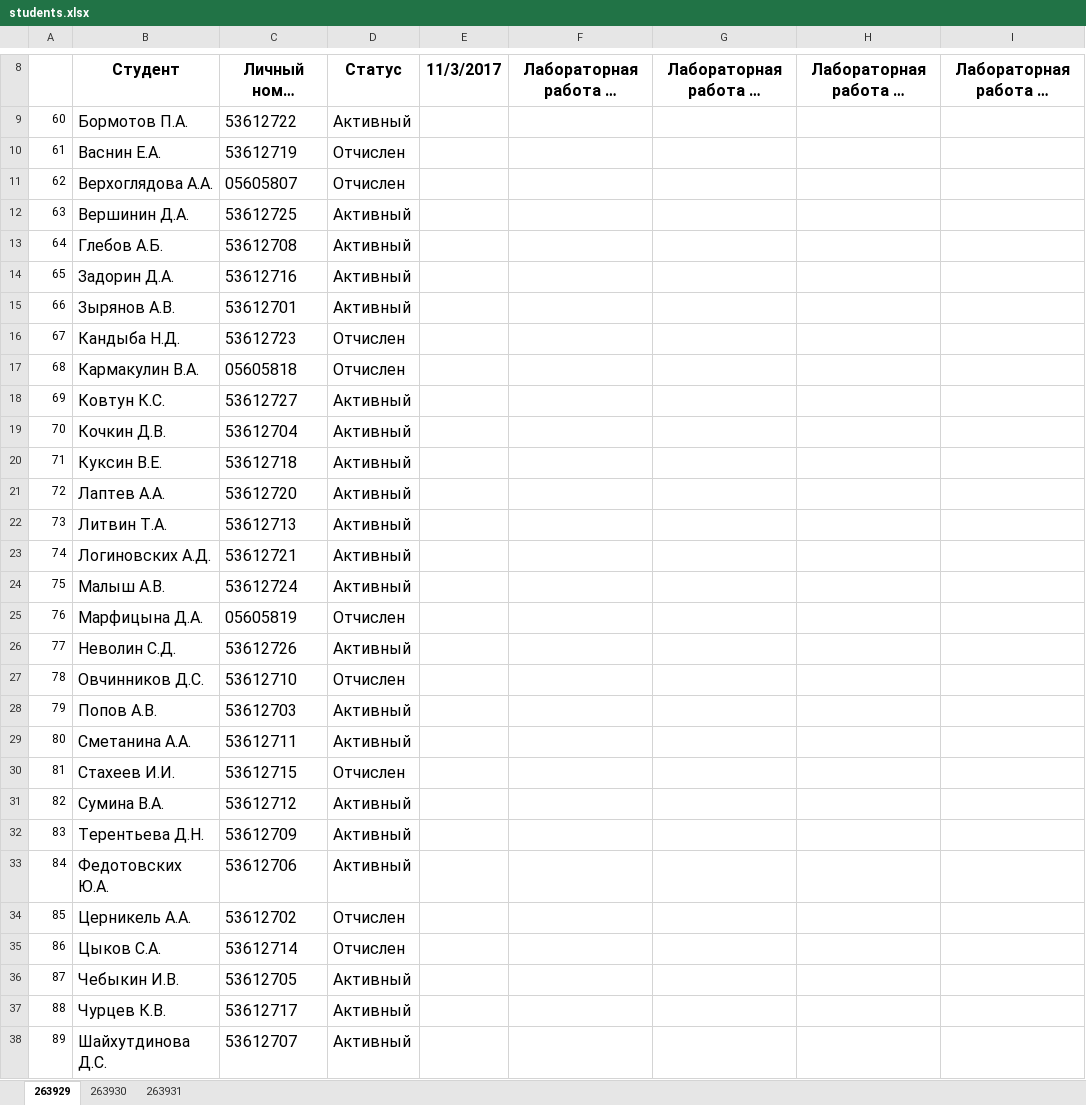
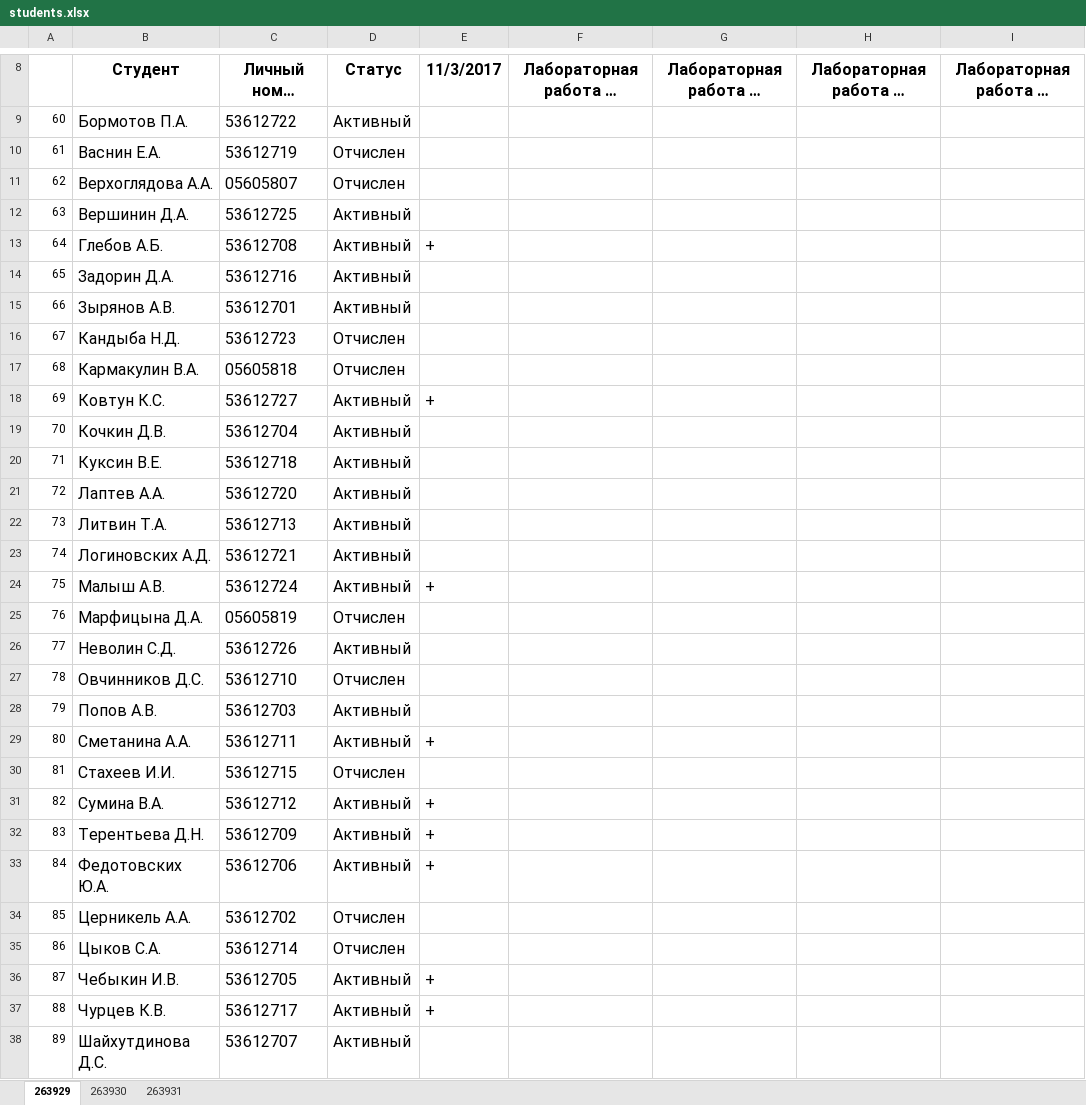
Before and after one commit to ukoloff/nets, an Excel workbook: students.xlsx, sheet 263929, drawn as a sheet; only a part is shown, gaps mark what is left out; long unchanged cells end in …; values as stored, in another font and other column widths than the file's, no borders; the diff names each change by its address in the sheet, - before the commit and + after, or states it on an @@ line.

```diff
--- a/students.xlsx (sheet 263929)
+++ b/students.xlsx (sheet 263929)
-E13 (11/3/2017): (empty)
+E13 (11/3/2017): +
-E18 (11/3/2017): (empty)
+E18 (11/3/2017): +
-E24 (11/3/2017): (empty)
+E24 (11/3/2017): +
-E29 (11/3/2017): (empty)
+E29 (11/3/2017): +
-E31:E33 (11/3/2017): (empty)
+E31:E33 (11/3/2017): +
-E36:E37 (11/3/2017): (empty)
+E36:E37 (11/3/2017): +
```
Also changed, not shown: sheet 263931.
